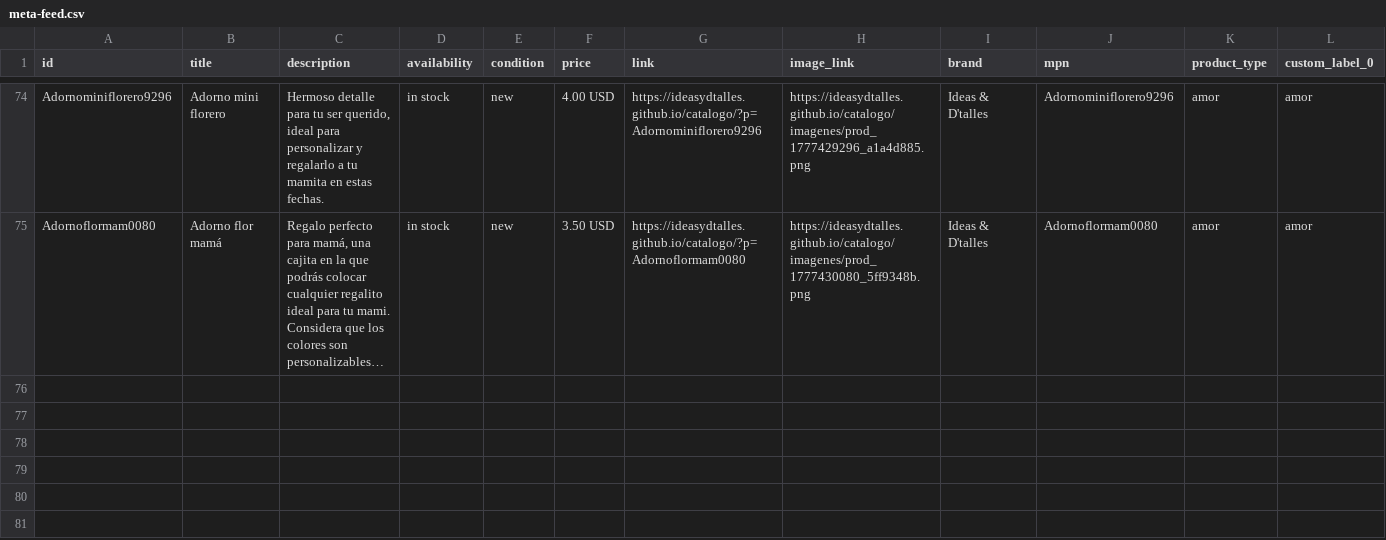
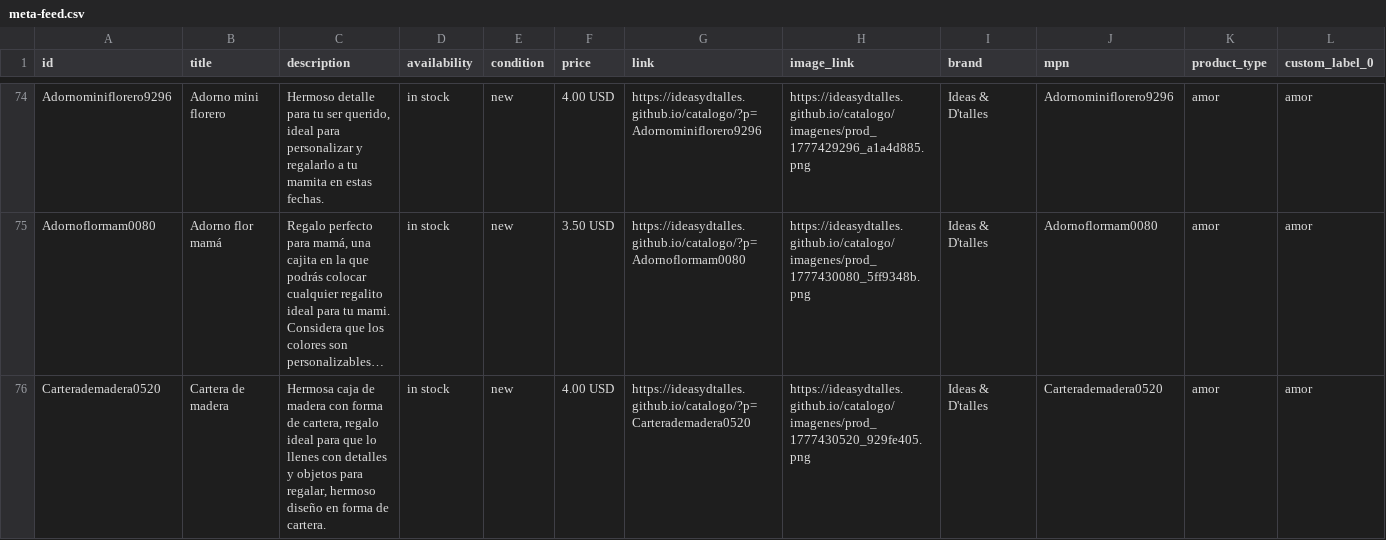
Before and after one commit to ideasydtalles/catalogo, a CSV file: meta-feed.csv, drawn as a sheet; only a part is shown, gaps mark what is left out; long unchanged cells end in …; rows hold the shown columns only; the diff names each change by its address in the sheet, - before the commit and + after, or states it on an @@ line.

Commit message:
Auto: Nuevo producto Cartera de madera

```diff
--- a/meta-feed.csv
+++ b/meta-feed.csv
+row 76: Carterademadera0520 | Cartera de madera | Hermosa caja de madera con forma de cartera, regalo ideal para que lo llenes con detalles y objetos para regalar, hermoso diseño en forma de cartera. | in stock | new | 4.00 USD | https://ideasydtalles.github.io/catalogo/?p=Carterademadera0520 | https://ideasydtalles.github.io/catalogo/imagenes/prod_1777430520_929fe405.png | Ideas & D'talles | Carterademadera0520 | amor | amor
```
Also changed, not shown: 4 other files.
